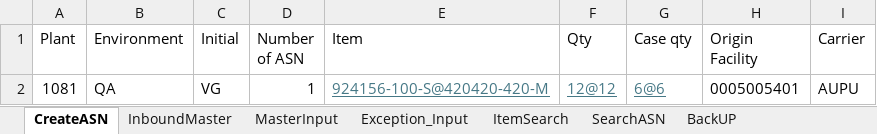
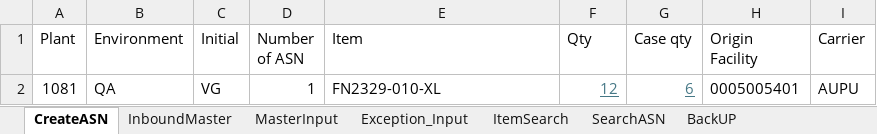
Before and after one commit to Vino0585/Nike, an Excel workbook: J30/Input_files/WorkSheet.xlsx, sheet CreateASN, drawn as a sheet; values as stored, in another font and other column widths than the file's, no borders; the diff names each change by its address in the sheet, - before the commit and + after, or states it on an @@ line.

```diff
--- a/J30/Input_files/WorkSheet.xlsx (sheet CreateASN)
+++ b/J30/Input_files/WorkSheet.xlsx (sheet CreateASN)
-E2 (Item): 924156-100-S@420420-420-M
+E2 (Item): FN2329-010-XL
@@ E2 underline: on → off, text colour: #467886 → black @@
-F2 (Qty): 12@12
+F2 (Qty): 12
-G2 (Case qty): 6@6
+G2 (Case qty): 6
```
Also changed, not shown: sheet ItemSearch, sheet InboundMaster, sheet MasterInput, J30/Input_files/Outbound_Worksheet.xlsx, J30/Output_files/ASN_Creation_Report.xlsx, 5 other files.
